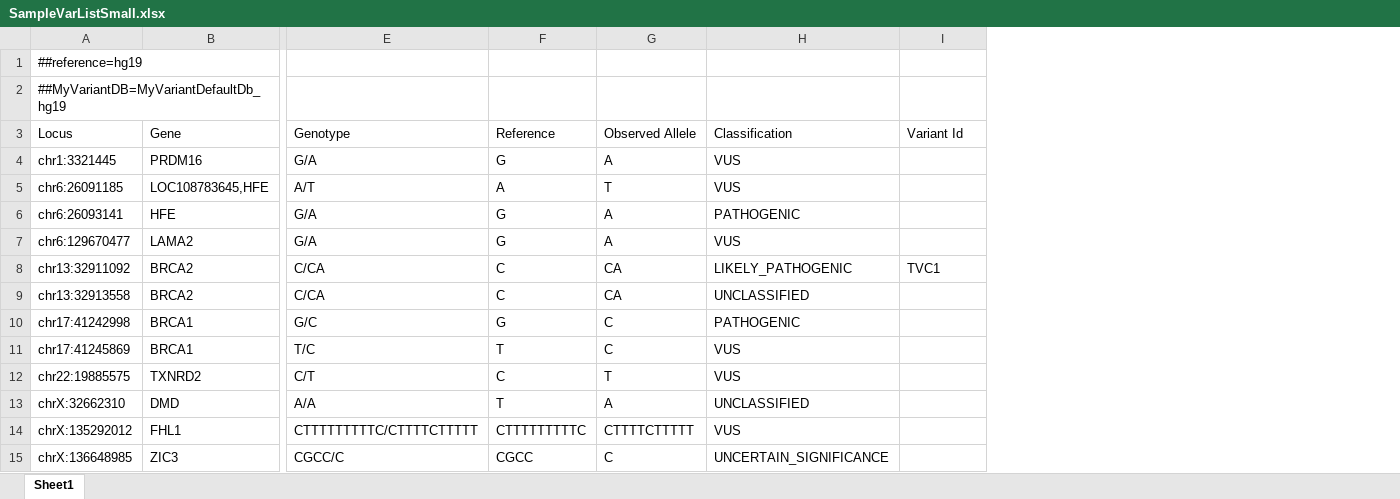
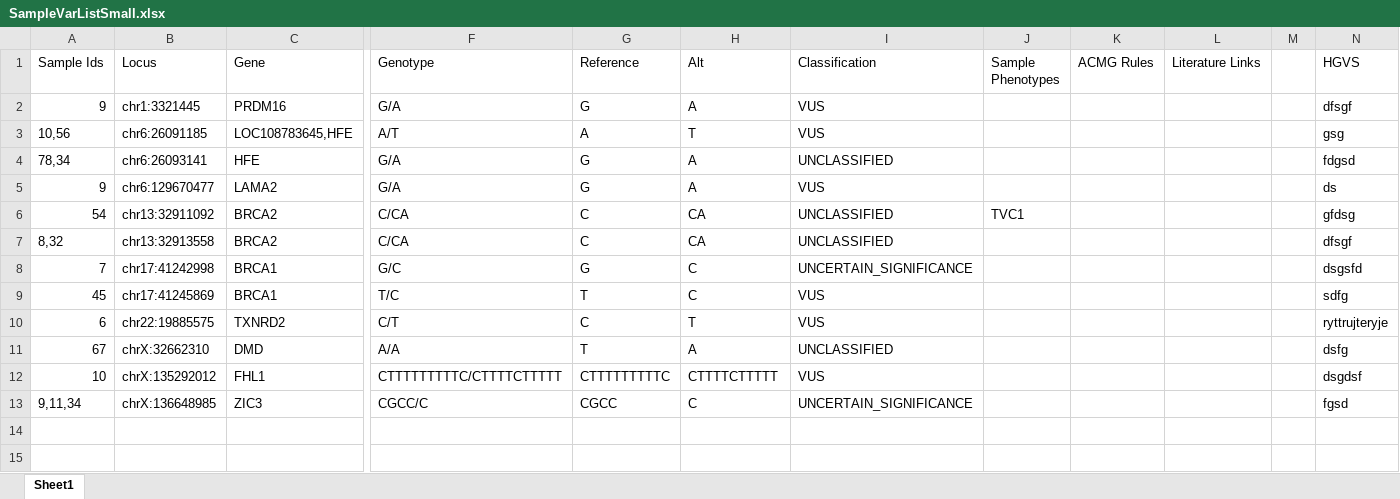
Before and after one commit to estherspiteri/VUSVista, an Excel workbook: SampleVarListSmall.xlsx, sheet Sheet1, drawn as a sheet; only a part is shown, gaps mark what is left out; values as stored, in another font and other column widths than the file's, no borders; removed rows and columns are numbered as before the commit, all else as after; rows hold the shown columns only; the diff names each change by its address in the sheet, - before the commit and + after, or states it on an @@ line.

```diff
--- a/SampleVarListSmall.xlsx (sheet Sheet1)
+++ b/SampleVarListSmall.xlsx (sheet Sheet1)
+column A (Sample Ids), rows 2-13: 9 | 10,56 | 78,34 | 9 | 54 | 8,32 | 7 | 45 | 6 | 67 | 10 | 9,11,34
+column K (ACMG Rules), empty
+column L (Literature Links), empty
+column M, empty
+column N (HGVS), rows 2-13: dfsgf | gsg | fdgsd | ds | gfdsg | dfsgf | dsgsfd | sdfg | ryttrujteryje | dsfg | dsgdsf | fgsd
-row 1: ##reference=hg19
-row 2: ##MyVariantDB=MyVariantDefaultDb_hg19
-H1: Observed Allele
+H1: Alt
-J1: Variant Id
+J1: Sample Phenotypes
-I4 (Classification): PATHOGENIC
+I4 (Classification): UNCLASSIFIED
-I6 (Classification): LIKELY_PATHOGENIC
+I6 (Classification): UNCLASSIFIED
-I8 (Classification): PATHOGENIC
+I8 (Classification): UNCERTAIN_SIGNIFICANCE
```
Also changed, not shown: SampleVarList.xlsx, SampleVarListSmaller.xlsx, 41 other files.
